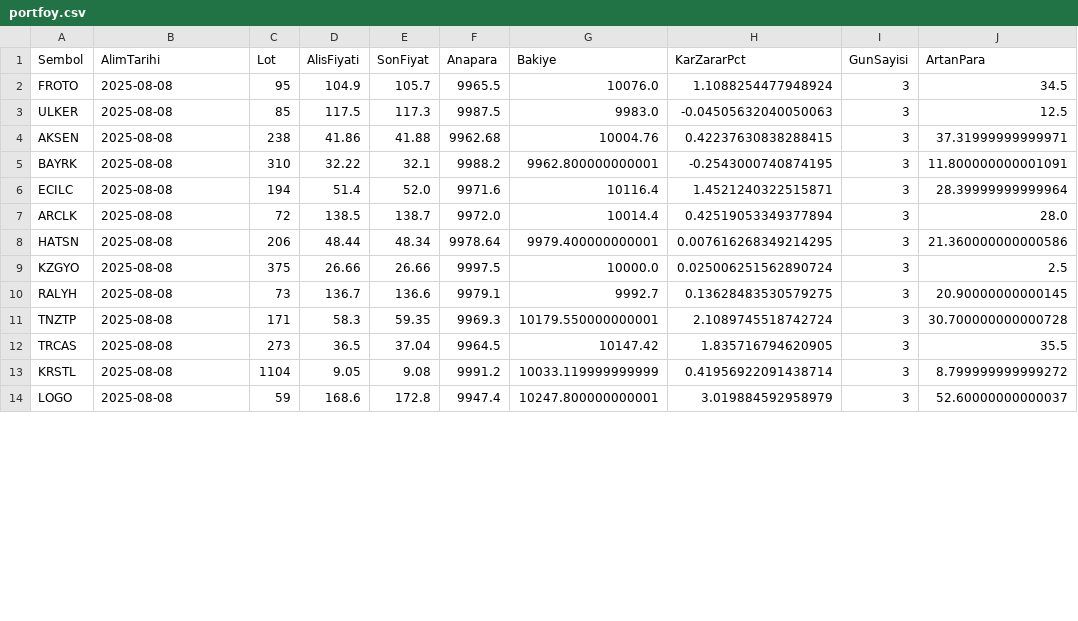
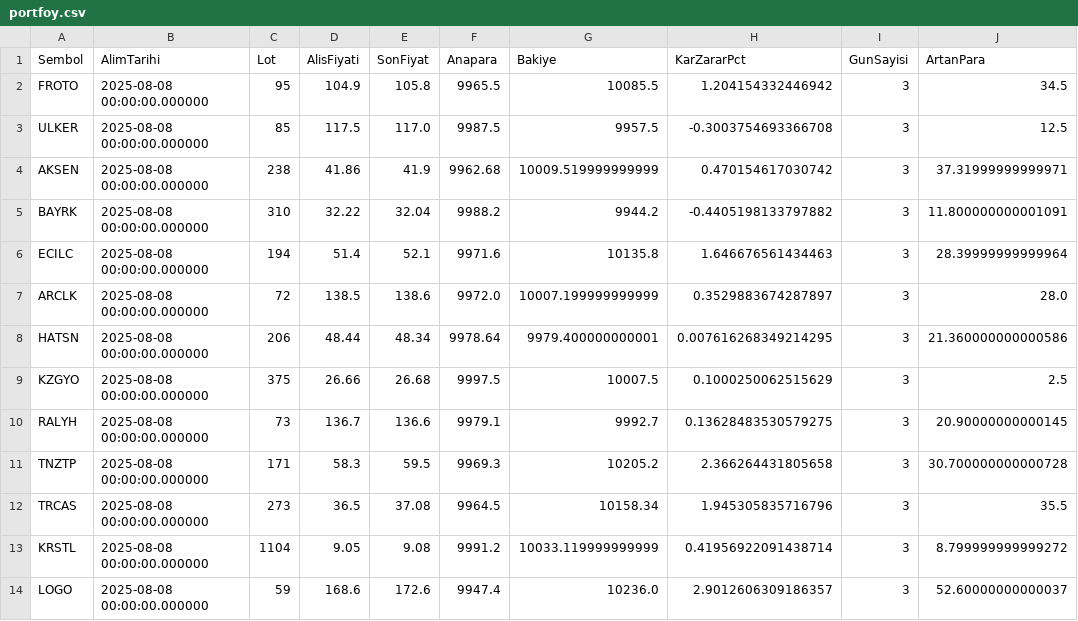
Before and after one commit to memmedagamemmedovtr/portfoy_yonetim, a CSV file: portfoy.csv, drawn as a sheet; only a part is shown; the diff covers the shown part only.

Commit message:
Portföy güncellendi

```diff
--- a/portfoy.csv
+++ b/portfoy.csv
@@ -1,14 +1,14 @@
 Sembol,AlimTarihi,Lot,AlisFiyati,SonFiyat,Anapara,Bakiye,KarZararPct,GunSayisi,ArtanPara
-FROTO,2025-08-08,95,104.9,105.7,9965.5,10076.0,1.1088254477948924,3,34.5
-ULKER,2025-08-08,85,117.5,117.3,9987.5,9983.0,-0.04505632040050063,3,12.5
-AKSEN,2025-08-08,238,41.86,41.88,9962.68,10004.76,0.42237630838288415,3,37.31999999999971
-BAYRK,2025-08-08,310,32.22,32.1,9988.2,9962.800000000001,-0.2543000740874195,3,11.800000000001091
-ECILC,2025-08-08,194,51.4,52.0,9971.6,10116.4,1.4521240322515871,3,28.39999999999964
-ARCLK,2025-08-08,72,138.5,138.7,9972.0,10014.4,0.42519053349377894,3,28.0
-HATSN,2025-08-08,206,48.44,48.34,9978.64,9979.400000000001,0.007616268349214295,3,21.360000000000586
-KZGYO,2025-08-08,375,26.66,26.66,9997.5,10000.0,0.025006251562890724,3,2.5
-RALYH,2025-08-08,73,136.7,136.6,9979.1,9992.7,0.13628483530579275,3,20.90000000000145
-TNZTP,2025-08-08,171,58.3,59.35,9969.3,10179.550000000001,2.1089745518742724,3,30.700000000000728
-TRCAS,2025-08-08,273,36.5,37.04,9964.5,10147.42,1.835716794620905,3,35.5
-KRSTL,2025-08-08,1104,9.05,9.08,9991.2,10033.119999999999,0.41956922091438714,3,8.799999999999272
-LOGO,2025-08-08,59,168.6,172.8,9947.4,10247.800000000001,3.019884592958979,3,52.60000000000037
+FROTO,2025-08-08 00:00:00.000000,95,104.9,105.8,9965.5,10085.5,1.204154332446942,3,34.5
+ULKER,2025-08-08 00:00:00.000000,85,117.5,117.0,9987.5,9957.5,-0.3003754693366708,3,12.5
+AKSEN,2025-08-08 00:00:00.000000,238,41.86,41.9,9962.68,10009.519999999999,0.470154617030742,3,37.31999999999971
+BAYRK,2025-08-08 00:00:00.000000,310,32.22,32.04,9988.2,9944.2,-0.4405198133797882,3,11.800000000001091
+ECILC,2025-08-08 00:00:00.000000,194,51.4,52.1,9971.6,10135.8,1.646676561434463,3,28.39999999999964
+ARCLK,2025-08-08 00:00:00.000000,72,138.5,138.6,9972.0,10007.199999999999,0.3529883674287897,3,28.0
+HATSN,2025-08-08 00:00:00.000000,206,48.44,48.34,9978.64,9979.400000000001,0.007616268349214295,3,21.360000000000586
+KZGYO,2025-08-08 00:00:00.000000,375,26.66,26.68,9997.5,10007.5,0.1000250062515629,3,2.5
+RALYH,2025-08-08 00:00:00.000000,73,136.7,136.6,9979.1,9992.7,0.13628483530579275,3,20.90000000000145
+TNZTP,2025-08-08 00:00:00.000000,171,58.3,59.5,9969.3,10205.2,2.366264431805658,3,30.700000000000728
+TRCAS,2025-08-08 00:00:00.000000,273,36.5,37.08,9964.5,10158.34,1.945305835716796,3,35.5
+KRSTL,2025-08-08 00:00:00.000000,1104,9.05,9.08,9991.2,10033.119999999999,0.41956922091438714,3,8.799999999999272
+LOGO,2025-08-08 00:00:00.000000,59,168.6,172.6,9947.4,10236.0,2.9012606309186357,3,52.60000000000037
```
Also changed, not shown: 4 added rows and 17 edited cells elsewhere in this file.
